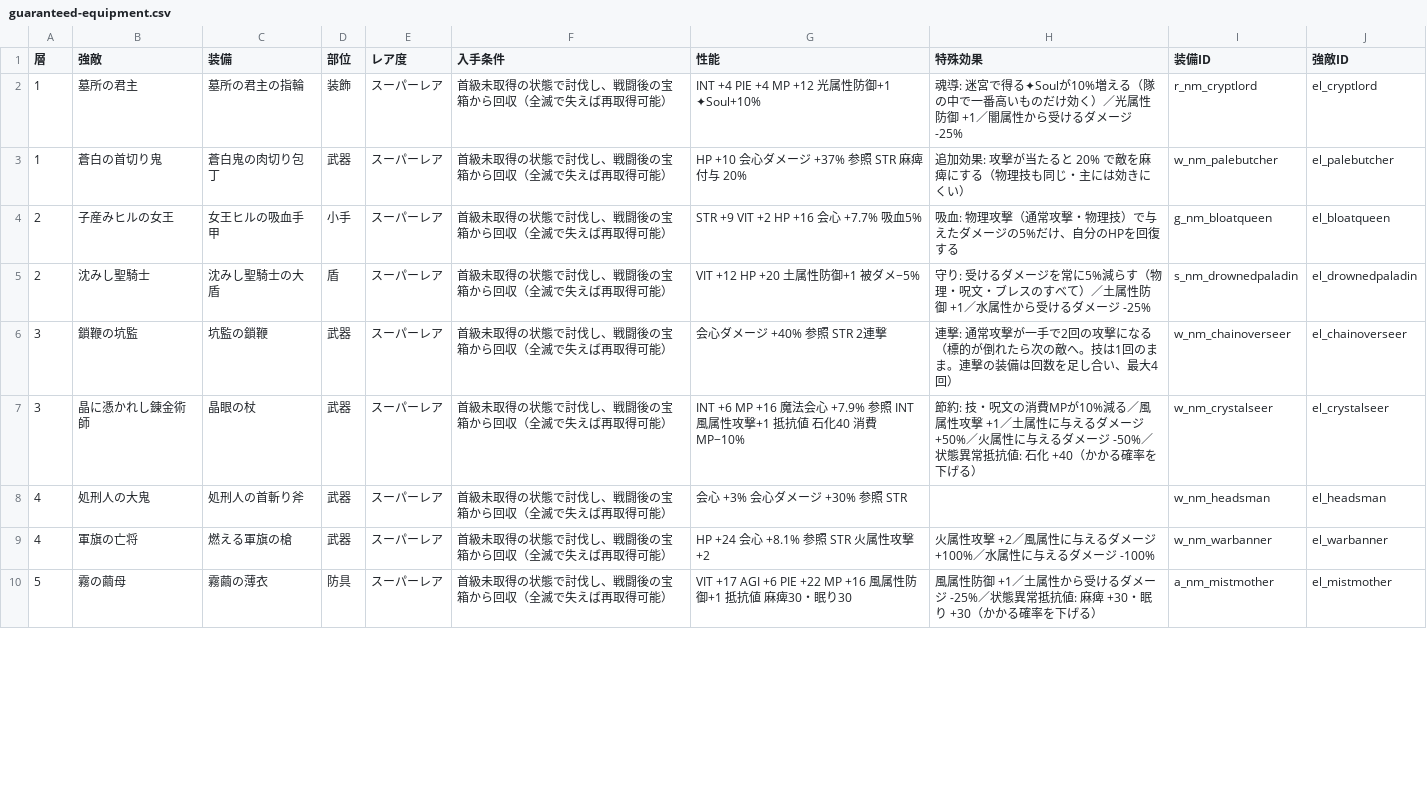
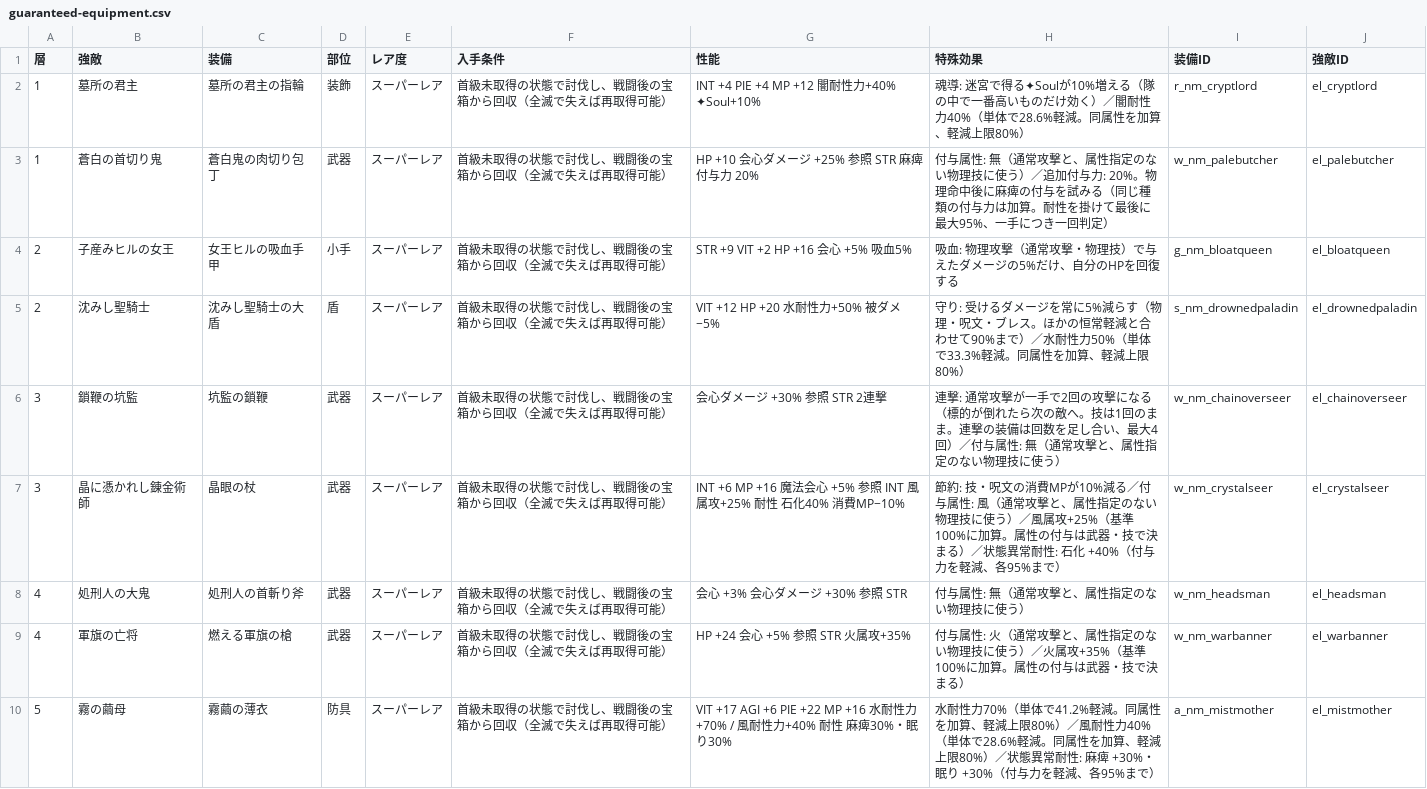
Before and after one commit to KotaroTao/DOS, a CSV file: docs/guaranteed-equipment.csv, drawn as a sheet; only a part is shown; the diff covers the shown part only.

```diff
--- a/docs/guaranteed-equipment.csv
+++ b/docs/guaranteed-equipment.csv
@@ -1,10 +1,10 @@
 "層","強敵","装備","部位","レア度","入手条件","性能","特殊効果","装備ID","強敵ID"
-"1","墓所の君主","墓所の君主の指輪","装飾","スーパーレア","首級未取得の状態で討伐し、戦闘後の宝箱から回収（全滅で失えば再取得可能）","INT +4　PIE +4　MP +12　光属性防御+1　✦Soul+10%","魂導: 迷宮で得る✦Soulが10%増える（隊の中で一番高いものだけ効く）／光属性防御　+1／闇属性から受けるダメージ　-25%","r_nm_cryptlord","el_cryptlord"
-"1","蒼白の首切り鬼","蒼白鬼の肉切り包丁","武器","スーパーレア","首級未取得の状態で討伐し、戦闘後の宝箱から回収（全滅で失えば再取得可能）","HP +10　会心ダメージ +37%　参照 STR　麻痺付与 20%","追加効果: 攻撃が当たると 20% で敵を麻痺にする（物理技も同じ・主には効きにくい）","w_nm_palebutcher","el_palebutcher"
-"2","子産みヒルの女王","女王ヒルの吸血手甲","小手","スーパーレア","首級未取得の状態で討伐し、戦闘後の宝箱から回収（全滅で失えば再取得可能）","STR +9　VIT +2　HP +16　会心 +7.7%　吸血5%","吸血: 物理攻撃（通常攻撃・物理技）で与えたダメージの5%だけ、自分のHPを回復する","g_nm_bloatqueen","el_bloatqueen"
-"2","沈みし聖騎士","沈みし聖騎士の大盾","盾","スーパーレア","首級未取得の状態で討伐し、戦闘後の宝箱から回収（全滅で失えば再取得可能）","VIT +12　HP +20　土属性防御+1　被ダメ−5%","守り: 受けるダメージを常に5%減らす（物理・呪文・ブレスのすべて）／土属性防御　+1／水属性から受けるダメージ　-25%","s_nm_drownedpaladin","el_drownedpaladin"
-"3","鎖鞭の坑監","坑監の鎖鞭","武器","スーパーレア","首級未取得の状態で討伐し、戦闘後の宝箱から回収（全滅で失えば再取得可能）","会心ダメージ +40%　参照 STR　2連撃","連撃: 通常攻撃が一手で2回の攻撃になる（標的が倒れたら次の敵へ。技は1回のまま。連撃の装備は回数を足し合い、最大4回）","w_nm_chainoverseer","el_chainoverseer"
-"3","晶に憑かれし錬金術師","晶眼の杖","武器","スーパーレア","首級未取得の状態で討伐し、戦闘後の宝箱から回収（全滅で失えば再取得可能）","INT +6　MP +16　魔法会心 +7.9%　参照 INT　風属性攻撃+1　抵抗値 石化40　消費MP−10%","節約: 技・呪文の消費MPが10%減る／風属性攻撃　+1／土属性に与えるダメージ　+50%／火属性に与えるダメージ　-50%／状態異常抵抗値: 石化 +40（かかる確率を下げる）","w_nm_crystalseer","el_crystalseer"
-"4","処刑人の大鬼","処刑人の首斬り斧","武器","スーパーレア","首級未取得の状態で討伐し、戦闘後の宝箱から回収（全滅で失えば再取得可能）","会心 +3%　会心ダメージ +30%　参照 STR","","w_nm_headsman","el_headsman"
-"4","軍旗の亡将","燃える軍旗の槍","武器","スーパーレア","首級未取得の状態で討伐し、戦闘後の宝箱から回収（全滅で失えば再取得可能）","HP +24　会心 +8.1%　参照 STR　火属性攻撃+2","火属性攻撃　+2／風属性に与えるダメージ　+100%／水属性に与えるダメージ　-100%","w_nm_warbanner","el_warbanner"
-"5","霧の繭母","霧繭の薄衣","防具","スーパーレア","首級未取得の状態で討伐し、戦闘後の宝箱から回収（全滅で失えば再取得可能）","VIT +17　AGI +6　PIE +22　MP +16　風属性防御+1　抵抗値 麻痺30・眠り30","風属性防御　+1／土属性から受けるダメージ　-25%／状態異常抵抗値: 麻痺 +30・眠り +30（かかる確率を下げる）","a_nm_mistmother","el_mistmother"
+"1","墓所の君主","墓所の君主の指輪","装飾","スーパーレア","首級未取得の状態で討伐し、戦闘後の宝箱から回収（全滅で失えば再取得可能）","INT +4　PIE +4　MP +12　闇耐性力+40%　✦Soul+10%","魂導: 迷宮で得る✦Soulが10%増える（隊の中で一番高いものだけ効く）／闇耐性力40%（単体で28.6%軽減。同属性を加算、軽減上限80%）","r_nm_cryptlord","el_cryptlord"
+"1","蒼白の首切り鬼","蒼白鬼の肉切り包丁","武器","スーパーレア","首級未取得の状態で討伐し、戦闘後の宝箱から回収（全滅で失えば再取得可能）","HP +10　会心ダメージ +25%　参照 STR　麻痺付与力 20%","付与属性: 無（通常攻撃と、属性指定のない物理技に使う）／追加付与力: 20%。物理命中後に麻痺の付与を試みる（同じ種類の付与力は加算。耐性を掛けて最後に最大95%、一手につき一回判定）","w_nm_palebutcher","el_palebutcher"
+"2","子産みヒルの女王","女王ヒルの吸血手甲","小手","スーパーレア","首級未取得の状態で討伐し、戦闘後の宝箱から回収（全滅で失えば再取得可能）","STR +9　VIT +2　HP +16　会心 +5%　吸血5%","吸血: 物理攻撃（通常攻撃・物理技）で与えたダメージの5%だけ、自分のHPを回復する","g_nm_bloatqueen","el_bloatqueen"
+"2","沈みし聖騎士","沈みし聖騎士の大盾","盾","スーパーレア","首級未取得の状態で討伐し、戦闘後の宝箱から回収（全滅で失えば再取得可能）","VIT +12　HP +20　水耐性力+50%　被ダメ−5%","守り: 受けるダメージを常に5%減らす（物理・呪文・ブレス。ほかの恒常軽減と合わせて90%まで）／水耐性力50%（単体で33.3%軽減。同属性を加算、軽減上限80%）","s_nm_drownedpaladin","el_drownedpaladin"
+"3","鎖鞭の坑監","坑監の鎖鞭","武器","スーパーレア","首級未取得の状態で討伐し、戦闘後の宝箱から回収（全滅で失えば再取得可能）","会心ダメージ +30%　参照 STR　2連撃","連撃: 通常攻撃が一手で2回の攻撃になる（標的が倒れたら次の敵へ。技は1回のまま。連撃の装備は回数を足し合い、最大4回）／付与属性: 無（通常攻撃と、属性指定のない物理技に使う）","w_nm_chainoverseer","el_chainoverseer"
+"3","晶に憑かれし錬金術師","晶眼の杖","武器","スーパーレア","首級未取得の状態で討伐し、戦闘後の宝箱から回収（全滅で失えば再取得可能）","INT +6　MP +16　魔法会心 +5%　参照 INT　風属攻+25%　耐性 石化40%　消費MP−10%","節約: 技・呪文の消費MPが10%減る／付与属性: 風（通常攻撃と、属性指定のない物理技に使う）／風属攻+25%（基準100%に加算。属性の付与は武器・技で決まる）／状態異常耐性: 石化 +40%（付与力を軽減、各95%まで）","w_nm_crystalseer","el_crystalseer"
+"4","処刑人の大鬼","処刑人の首斬り斧","武器","スーパーレア","首級未取得の状態で討伐し、戦闘後の宝箱から回収（全滅で失えば再取得可能）","会心 +3%　会心ダメージ +30%　参照 STR","付与属性: 無（通常攻撃と、属性指定のない物理技に使う）","w_nm_headsman","el_headsman"
+"4","軍旗の亡将","燃える軍旗の槍","武器","スーパーレア","首級未取得の状態で討伐し、戦闘後の宝箱から回収（全滅で失えば再取得可能）","HP +24　会心 +5%　参照 STR　火属攻+35%","付与属性: 火（通常攻撃と、属性指定のない物理技に使う）／火属攻+35%（基準100%に加算。属性の付与は武器・技で決まる）","w_nm_warbanner","el_warbanner"
+"5","霧の繭母","霧繭の薄衣","防具","スーパーレア","首級未取得の状態で討伐し、戦闘後の宝箱から回収（全滅で失えば再取得可能）","VIT +17　AGI +6　PIE +22　MP +16　水耐性力+70% / 風耐性力+40%　耐性 麻痺30%・眠り30%","水耐性力70%（単体で41.2%軽減。同属性を加算、軽減上限80%）／風耐性力40%（単体で28.6%軽減。同属性を加算、軽減上限80%）／状態異常耐性: 麻痺 +30%・眠り +30%（付与力を軽減、各95%まで）","a_nm_mistmother","el_mistmother"
```
Also changed, not shown: 29 edited cells elsewhere in this file, 9 other files.
